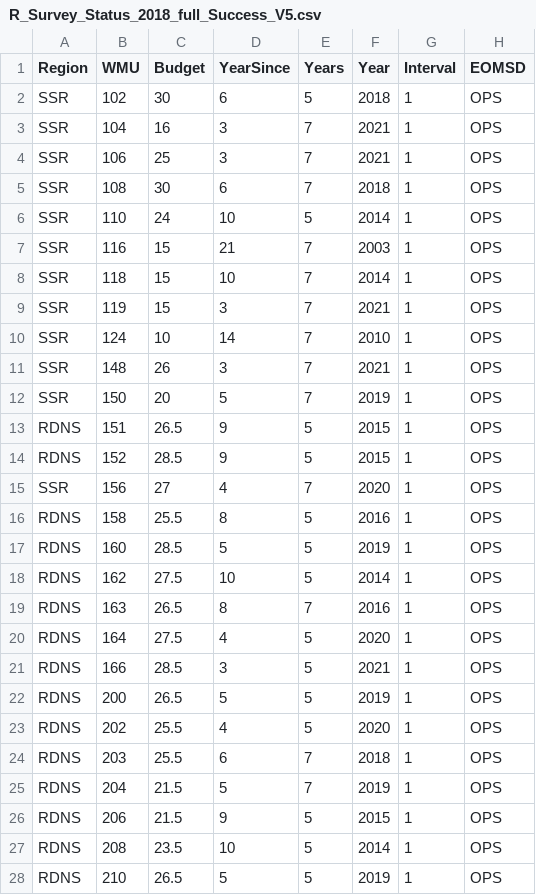
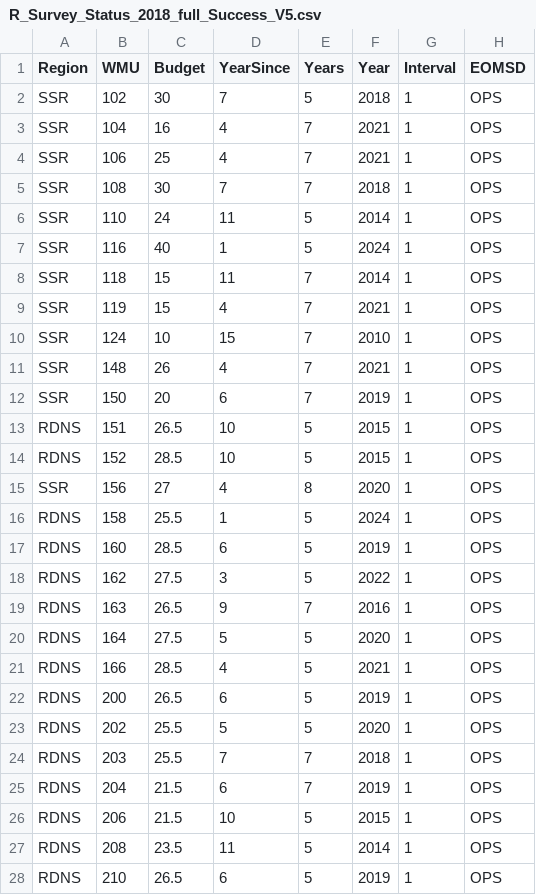
Before and after one commit to NycteaAlces/AUS_Program_Review, a CSV file: Data/R_Survey_Status_2018_full_Success_V5.csv, drawn as a sheet; only a part is shown; the diff covers the shown part only.

Commit message:
Update R_Survey_Status_2018_full_Success_V5.csv

```diff
--- a/Data/R_Survey_Status_2018_full_Success_V5.csv
+++ b/Data/R_Survey_Status_2018_full_Success_V5.csv
@@ -1,28 +1,28 @@
 Region,WMU,Budget,YearSince,Years,Year,Interval,EOMSD
-SSR,102,30,6,5,2018,1,OPS
-SSR,104,16,3,7,2021,1,OPS
-SSR,106,25,3,7,2021,1,OPS
-SSR,108,30,6,7,2018,1,OPS
-SSR,110,24,10,5,2014,1,OPS
-SSR,116,15,21,7,2003,1,OPS
-SSR,118,15,10,7,2014,1,OPS
-SSR,119,15,3,7,2021,1,OPS
-SSR,124,10,14,7,2010,1,OPS
-SSR,148,26,3,7,2021,1,OPS
-SSR,150,20,5,7,2019,1,OPS
-RDNS,151,26.5,9,5,2015,1,OPS
-RDNS,152,28.5,9,5,2015,1,OPS
-SSR,156,27,4,7,2020,1,OPS
-RDNS,158,25.5,8,5,2016,1,OPS
-RDNS,160,28.5,5,5,2019,1,OPS
-RDNS,162,27.5,10,5,2014,1,OPS
-RDNS,163,26.5,8,7,2016,1,OPS
-RDNS,164,27.5,4,5,2020,1,OPS
-RDNS,166,28.5,3,5,2021,1,OPS
-RDNS,200,26.5,5,5,2019,1,OPS
-RDNS,202,25.5,4,5,2020,1,OPS
-RDNS,203,25.5,6,7,2018,1,OPS
-RDNS,204,21.5,5,7,2019,1,OPS
-RDNS,206,21.5,9,5,2015,1,OPS
-RDNS,208,23.5,10,5,2014,1,OPS
-RDNS,210,26.5,5,5,2019,1,OPS
+SSR,102,30,7,5,2018,1,OPS
+SSR,104,16,4,7,2021,1,OPS
+SSR,106,25,4,7,2021,1,OPS
+SSR,108,30,7,7,2018,1,OPS
+SSR,110,24,11,5,2014,1,OPS
+SSR,116,40,1,5,2024,1,OPS
+SSR,118,15,11,7,2014,1,OPS
+SSR,119,15,4,7,2021,1,OPS
+SSR,124,10,15,7,2010,1,OPS
+SSR,148,26,4,7,2021,1,OPS
+SSR,150,20,6,7,2019,1,OPS
+RDNS,151,26.5,10,5,2015,1,OPS
+RDNS,152,28.5,10,5,2015,1,OPS
+SSR,156,27,4,8,2020,1,OPS
+RDNS,158,25.5,1,5,2024,1,OPS
+RDNS,160,28.5,6,5,2019,1,OPS
+RDNS,162,27.5,3,5,2022,1,OPS
+RDNS,163,26.5,9,7,2016,1,OPS
+RDNS,164,27.5,5,5,2020,1,OPS
+RDNS,166,28.5,4,5,2021,1,OPS
+RDNS,200,26.5,6,5,2019,1,OPS
+RDNS,202,25.5,5,5,2020,1,OPS
+RDNS,203,25.5,7,7,2018,1,OPS
+RDNS,204,21.5,6,7,2019,1,OPS
+RDNS,206,21.5,10,5,2015,1,OPS
+RDNS,208,23.5,11,5,2014,1,OPS
+RDNS,210,26.5,6,5,2019,1,OPS
```
Also changed, not shown: 1 removed row and 151 edited cells elsewhere in this file.
